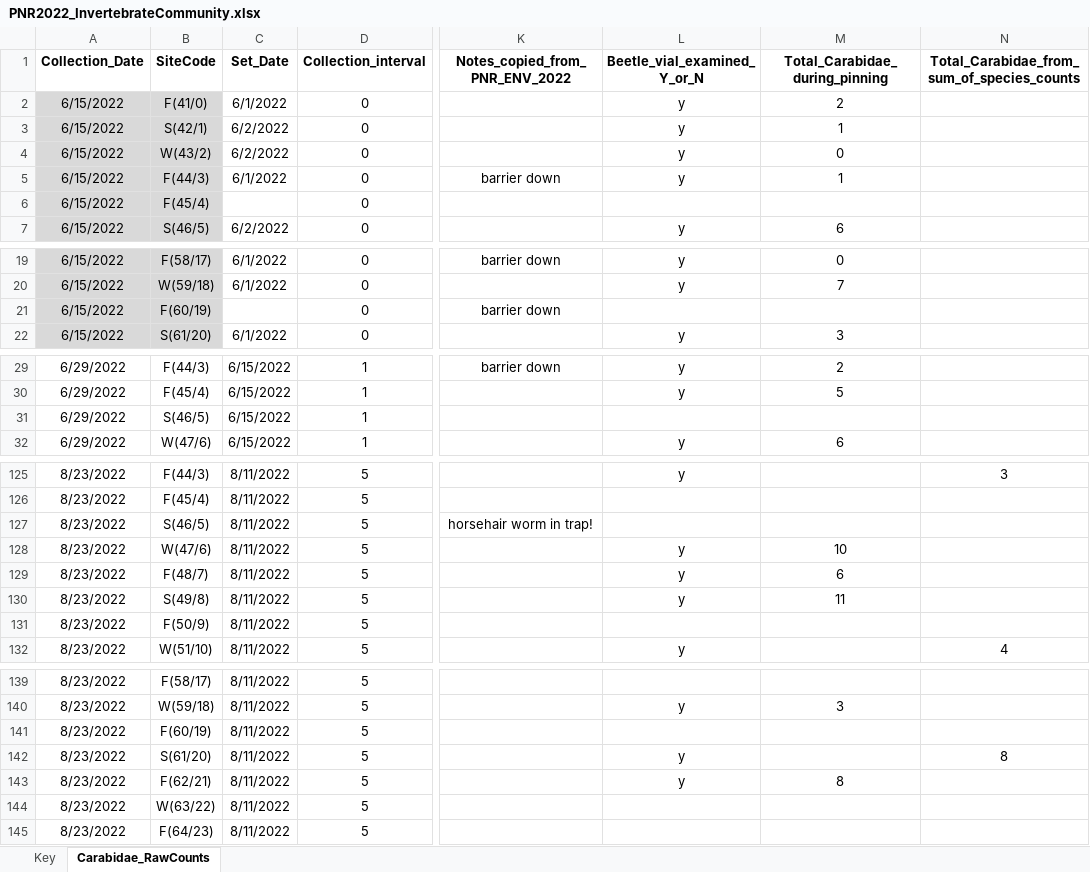
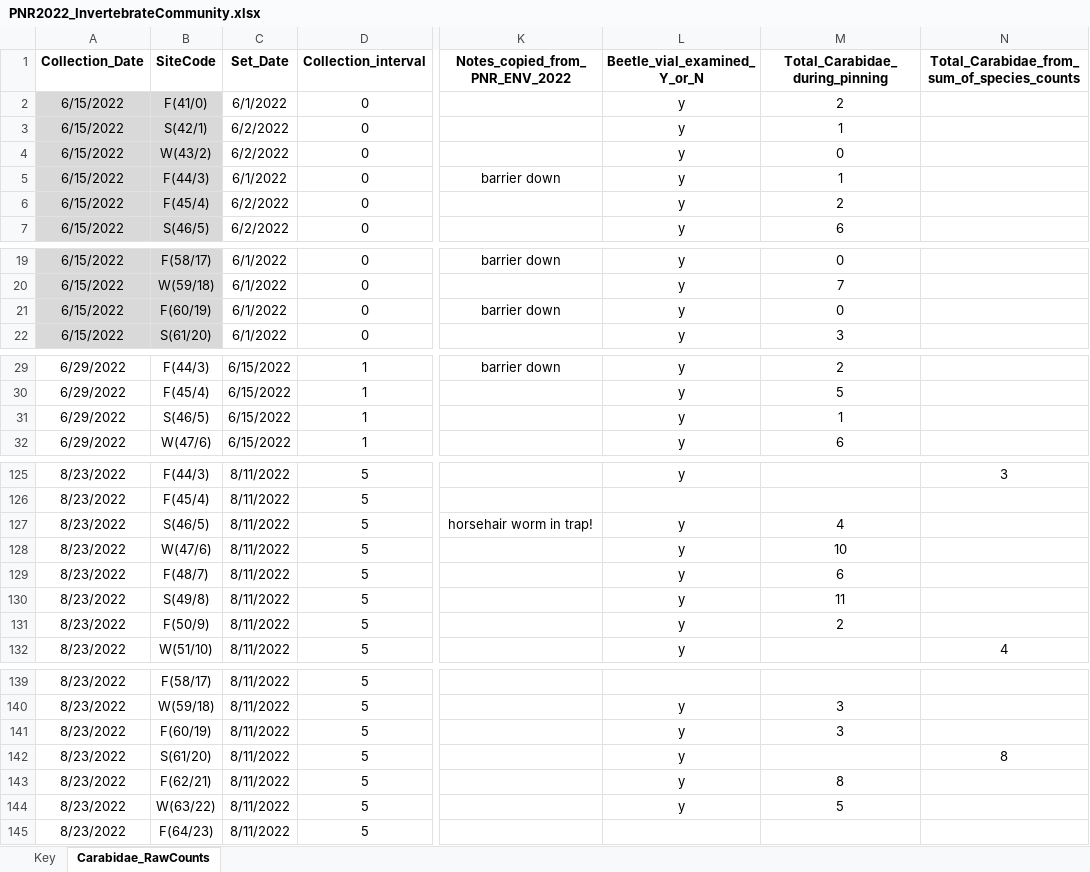
Before and after one commit to KPerryLab/PNR_Beetles, an Excel workbook: PNR Raw Data/PNR2022_InvertebrateCommunity.xlsx, sheet Carabidae_RawCounts, drawn as a sheet; only a part is shown, gaps mark what is left out; values as stored, in another font and other column widths than the file's, no borders; the diff names each change by its address in the sheet, - before the commit and + after, or states it on an @@ line.

Commit message:
Update PNR2022_InvertebrateCommunity.xlsx
enter data on carabid counts from pinning

```diff
--- a/PNR Raw Data/PNR2022_InvertebrateCommunity.xlsx (sheet Carabidae_RawCounts)
+++ b/PNR Raw Data/PNR2022_InvertebrateCommunity.xlsx (sheet Carabidae_RawCounts)
-C6 (Set_Date): (empty)
+C6 (Set_Date): 6/2/2022
-L6 (Beetle_vial_examined_Y_or_N): (empty)
+L6 (Beetle_vial_examined_Y_or_N): y
-M6 (Total_Carabidae_during_pinning): (empty)
+M6 (Total_Carabidae_during_pinning): 2
-C21 (Set_Date): (empty)
+C21 (Set_Date): 6/1/2022
-L21 (Beetle_vial_examined_Y_or_N): (empty)
+L21 (Beetle_vial_examined_Y_or_N): y
-M21 (Total_Carabidae_during_pinning): (empty)
+M21 (Total_Carabidae_during_pinning): 0
-L31 (Beetle_vial_examined_Y_or_N): (empty)
+L31 (Beetle_vial_examined_Y_or_N): y
-M31 (Total_Carabidae_during_pinning): (empty)
+M31 (Total_Carabidae_during_pinning): 1
-L127 (Beetle_vial_examined_Y_or_N): (empty)
+L127 (Beetle_vial_examined_Y_or_N): y
-M127 (Total_Carabidae_during_pinning): (empty)
+M127 (Total_Carabidae_during_pinning): 4
-L131 (Beetle_vial_examined_Y_or_N): (empty)
+L131 (Beetle_vial_examined_Y_or_N): y
-M131 (Total_Carabidae_during_pinning): (empty)
+M131 (Total_Carabidae_during_pinning): 2
-L141 (Beetle_vial_examined_Y_or_N): (empty)
+L141 (Beetle_vial_examined_Y_or_N): y
-M141 (Total_Carabidae_during_pinning): (empty)
+M141 (Total_Carabidae_during_pinning): 3
-L144 (Beetle_vial_examined_Y_or_N): (empty)
+L144 (Beetle_vial_examined_Y_or_N): y
-M144 (Total_Carabidae_during_pinning): (empty)
+M144 (Total_Carabidae_during_pinning): 5
```
